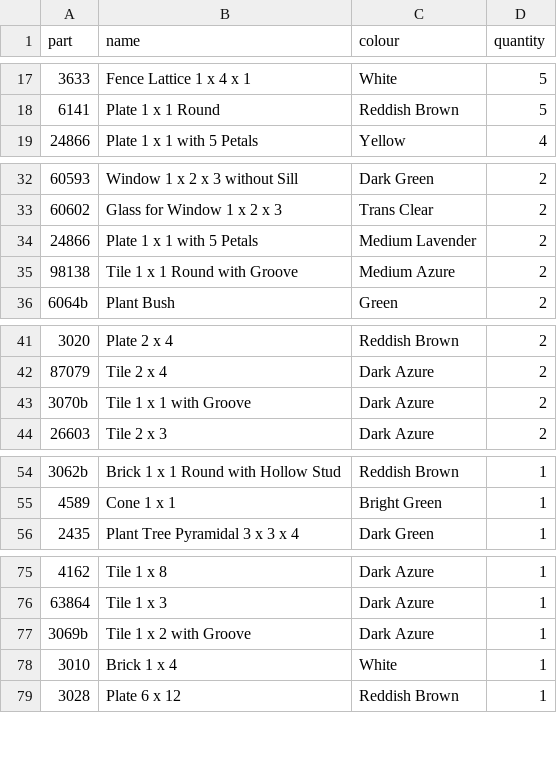
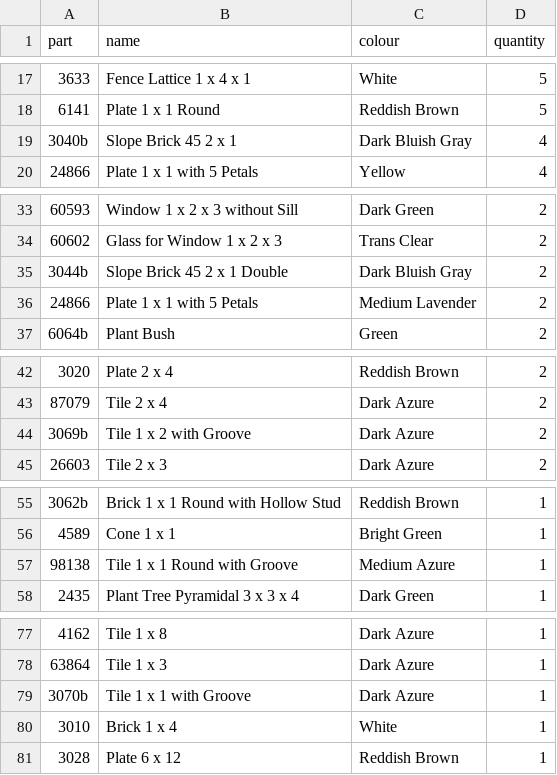
Before and after one commit to ericfu-tianchi/lego-forge, a CSV file: examples/cottage/out/parts.csv, drawn as a sheet; only a part is shown, gaps mark what is left out; the diff covers the shown part only.

```diff
--- a/examples/cottage/out/parts.csv
+++ b/examples/cottage/out/parts.csv
@@ -18,2 +18,3 @@ part,name,colour,quantity
 6141,"Plate 1 x 1 Round",Reddish Brown,5
+3040b,"Slope Brick 45 2 x 1",Dark Bluish Gray,4
 24866,"Plate 1 x 1 with 5 Petals",Yellow,4
@@ -33,4 +34,4 @@ part,name,colour,quantity
 60602,"Glass for Window 1 x 2 x 3",Trans Clear,2
+3044b,"Slope Brick 45 2 x 1 Double",Dark Bluish Gray,2
 24866,"Plate 1 x 1 with 5 Petals",Medium Lavender,2
-98138,"Tile 1 x 1 Round with Groove",Medium Azure,2
 6064b,"Plant Bush",Green,2
@@ -42,3 +43,3 @@ part,name,colour,quantity
 87079,"Tile 2 x 4",Dark Azure,2
-3070b,"Tile 1 x 1 with Groove",Dark Azure,2
+3069b,"Tile 1 x 2 with Groove",Dark Azure,2
 26603,"Tile 2 x 3",Dark Azure,2
@@ -55,2 +56,3 @@ part,name,colour,quantity
 4589,"Cone 1 x 1",Bright Green,1
+98138,"Tile 1 x 1 Round with Groove",Medium Azure,1
 2435,"Plant Tree Pyramidal 3 x 3 x 4",Dark Green,1
@@ -76,3 +78,3 @@ part,name,colour,quantity
 63864,"Tile 1 x 3",Dark Azure,1
-3069b,"Tile 1 x 2 with Groove",Dark Azure,1
+3070b,"Tile 1 x 1 with Groove",Dark Azure,1
 3010,"Brick 1 x 4",White,1
```
Also changed, not shown: 2 edited cells elsewhere in this file, 14 other files.
